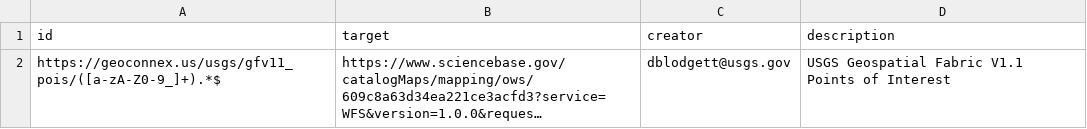
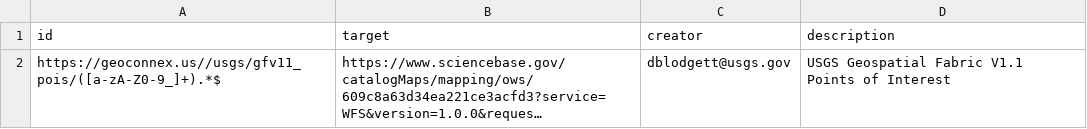
Before and after one commit to internetofwater/geoconnex.us, a CSV file: namespaces/usgs/gfv11_pois.csv, drawn as a sheet; long unchanged cells end in …; the diff names each change by its address in the sheet, - before the commit and + after, or states it on an @@ line.

```diff
--- a/namespaces/usgs/gfv11_pois.csv
+++ b/namespaces/usgs/gfv11_pois.csv
-A2 (id): https://geoconnex.us/usgs/gfv11_pois/([a-zA-Z0-9_]+).*$
+A2 (id): https://geoconnex.us//usgs/gfv11_pois/([a-zA-Z0-9_]+).*$
```
Also changed, not shown: 1 other file.
